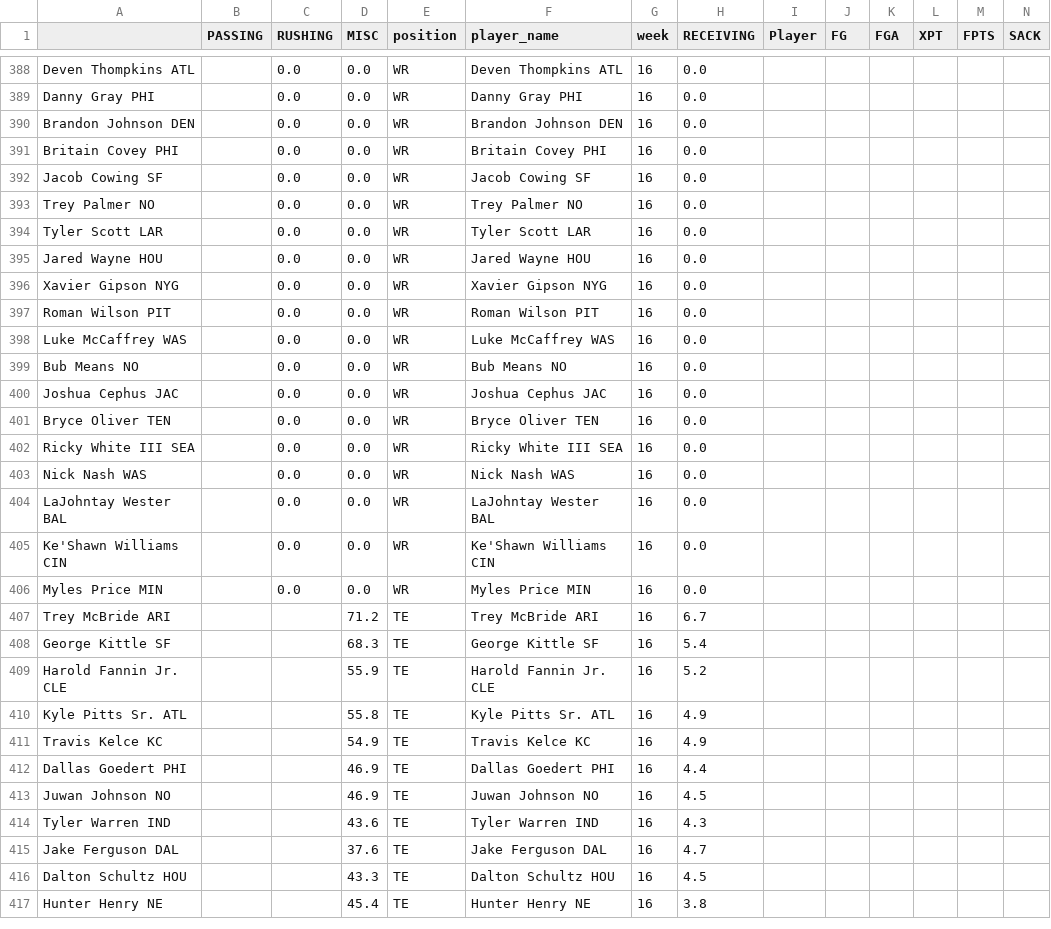
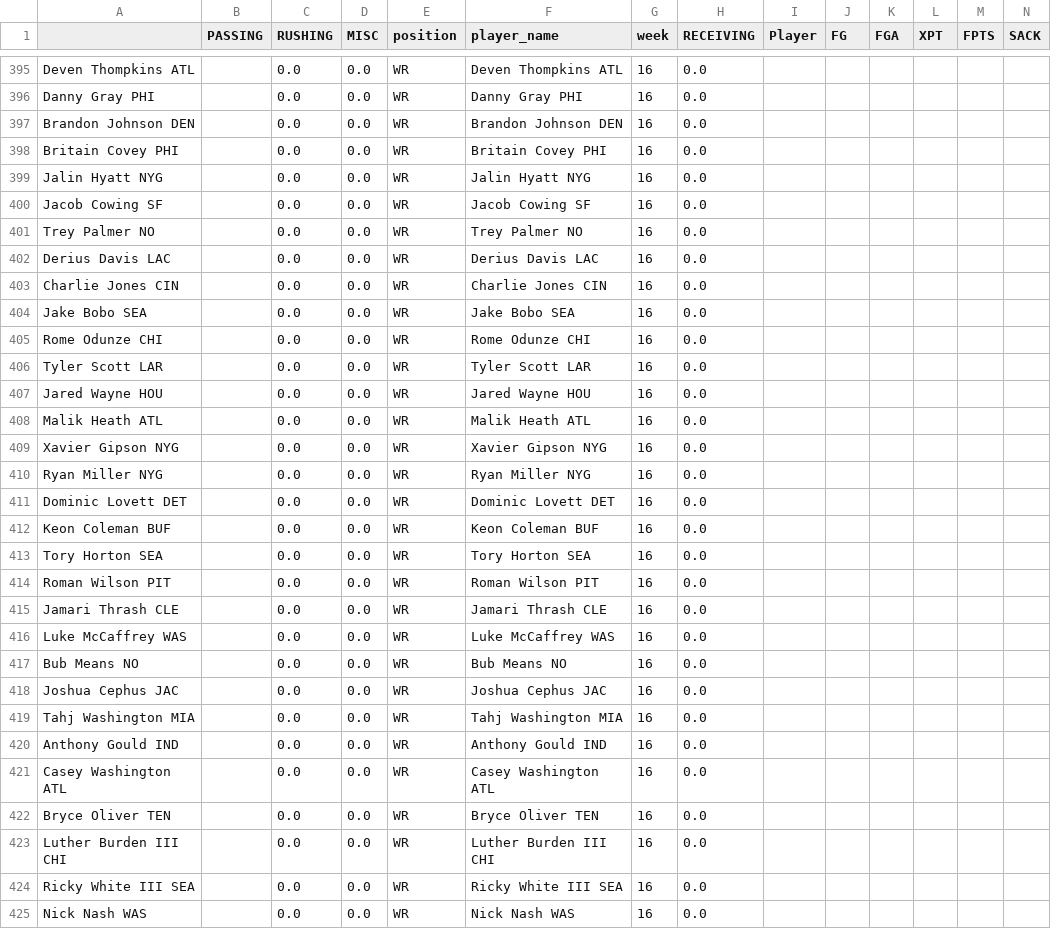
Before and after one commit to msrtliw2/fantasy-lineup-picker, a CSV file: data/projections_week_16.csv, drawn as a sheet; only a part is shown, gaps mark what is left out; the shorter side is filled out with more unchanged rows; rows hold the shown columns only; the diff covers the shown part only; the diff names each change by its address in the sheet, - before the commit and + after, or states it on an @@ line.

```diff
--- a/data/projections_week_16.csv
+++ b/data/projections_week_16.csv
+row 399: Jalin Hyatt NYG |  | 0.0 | 0.0 | WR | Jalin Hyatt NYG | 16 | 0.0
+row 402: Derius Davis LAC |  | 0.0 | 0.0 | WR | Derius Davis LAC | 16 | 0.0
+row 403: Charlie Jones CIN |  | 0.0 | 0.0 | WR | Charlie Jones CIN | 16 | 0.0
+row 404: Jake Bobo SEA |  | 0.0 | 0.0 | WR | Jake Bobo SEA | 16 | 0.0
+row 405: Rome Odunze CHI |  | 0.0 | 0.0 | WR | Rome Odunze CHI | 16 | 0.0
+row 408: Malik Heath ATL |  | 0.0 | 0.0 | WR | Malik Heath ATL | 16 | 0.0
+row 410: Ryan Miller NYG |  | 0.0 | 0.0 | WR | Ryan Miller NYG | 16 | 0.0
+row 411: Dominic Lovett DET |  | 0.0 | 0.0 | WR | Dominic Lovett DET | 16 | 0.0
+row 412: Keon Coleman BUF |  | 0.0 | 0.0 | WR | Keon Coleman BUF | 16 | 0.0
+row 413: Tory Horton SEA |  | 0.0 | 0.0 | WR | Tory Horton SEA | 16 | 0.0
+row 415: Jamari Thrash CLE |  | 0.0 | 0.0 | WR | Jamari Thrash CLE | 16 | 0.0
+row 419: Tahj Washington MIA |  | 0.0 | 0.0 | WR | Tahj Washington MIA | 16 | 0.0
+row 420: Anthony Gould IND |  | 0.0 | 0.0 | WR | Anthony Gould IND | 16 | 0.0
+row 421: Casey Washington ATL |  | 0.0 | 0.0 | WR | Casey Washington ATL | 16 | 0.0
+row 423: Luther Burden III CHI |  | 0.0 | 0.0 | WR | Luther Burden III CHI | 16 | 0.0
```
Also changed, not shown: 9 added rows, 1 removed row and 2 edited cells elsewhere in this file, data/projections_week_12.csv, data/projections_week_13.csv, 15 other files.
